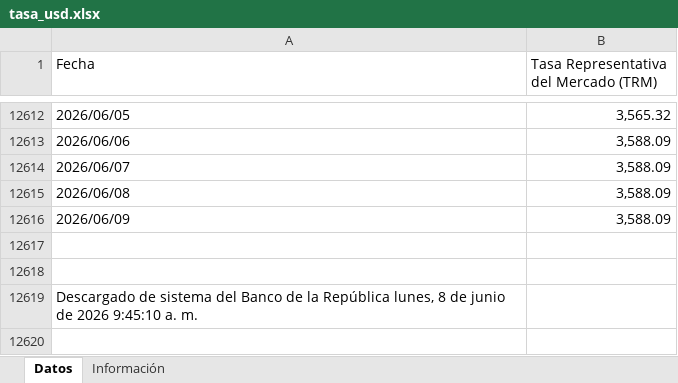
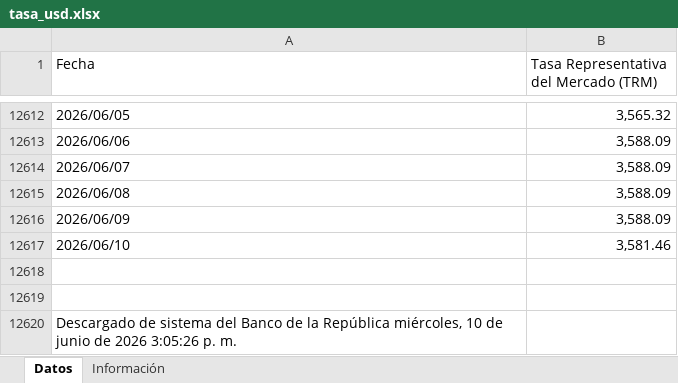
Before and after one commit to victorferreiradev/Cambio-Colombia, an Excel workbook: data/tasa_usd.xlsx, sheet Datos, drawn as a sheet; only a part is shown, gaps mark what is left out; values as stored, in another font and other column widths than the file's, no borders; addresses are those after the commit; the diff names each change by its address in the sheet, - before the commit and + after, or states it on an @@ line.

```diff
--- a/data/tasa_usd.xlsx (sheet Datos)
+++ b/data/tasa_usd.xlsx (sheet Datos)
+row 12617: 2026/06/10 | 3,581.46
-A12620 (Fecha): …la República lunes, 8 de junio de 2026 9:45:10 a. m.
+A12620 (Fecha): …la República miércoles, 10 de junio de 2026 3:05:26 p. m.
```
Also changed, not shown: data/tasa_eur.xlsx.
